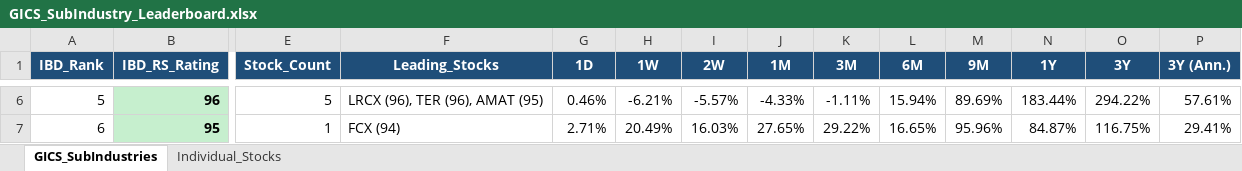
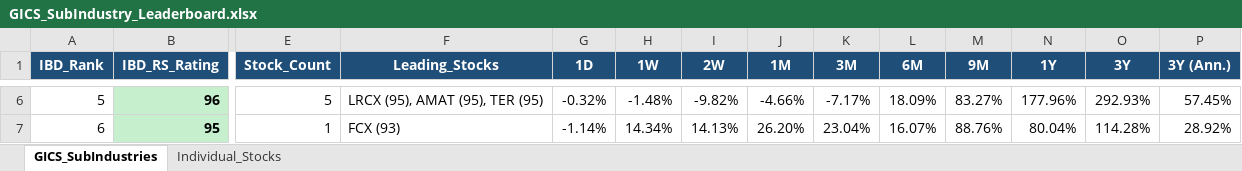
Before and after one commit to Jamesssurfer/GICS-Tracker, an Excel workbook: GICS_SubIndustry_Leaderboard.xlsx, sheet GICS_SubIndustries, drawn as a sheet; only a part is shown, gaps mark what is left out; values as stored, in another font and other column widths than the file's, no borders; the diff covers the shown part only; the diff names each change by its address in the sheet, - before the commit and + after, or states it on an @@ line.

```diff
--- a/GICS_SubIndustry_Leaderboard.xlsx (sheet GICS_SubIndustries)
+++ b/GICS_SubIndustry_Leaderboard.xlsx (sheet GICS_SubIndustries)
-F6 (Leading_Stocks): LRCX (96), TER (96), AMAT (95)
+F6 (Leading_Stocks): LRCX (95), AMAT (95), TER (95)
-G6 (1D): 0.46%
+G6 (1D): -0.32%
-H6 (1W): -6.21%
+H6 (1W): -1.48%
-I6 (2W): -5.57%
+I6 (2W): -9.82%
-J6 (1M): -4.33%
+J6 (1M): -4.66%
-K6 (3M): -1.11%
+K6 (3M): -7.17%
-L6 (6M): 15.94%
+L6 (6M): 18.09%
-M6 (9M): 89.69%
+M6 (9M): 83.27%
-N6 (1Y): 183.44%
+N6 (1Y): 177.96%
-O6 (3Y): 294.22%
+O6 (3Y): 292.93%
-P6 (3Y (Ann.)): 57.61%
+P6 (3Y (Ann.)): 57.45%
-F7 (Leading_Stocks): FCX (94)
+F7 (Leading_Stocks): FCX (93)
-G7 (1D): 2.71%
+G7 (1D): -1.14%
-H7 (1W): 20.49%
+H7 (1W): 14.34%
-I7 (2W): 16.03%
+I7 (2W): 14.13%
-J7 (1M): 27.65%
+J7 (1M): 26.20%
-K7 (3M): 29.22%
+K7 (3M): 23.04%
-L7 (6M): 16.65%
+L7 (6M): 16.07%
-M7 (9M): 95.96%
+M7 (9M): 88.76%
-N7 (1Y): 84.87%
+N7 (1Y): 80.04%
-O7 (3Y): 116.75%
+O7 (3Y): 114.28%
-P7 (3Y (Ann.)): 29.41%
+P7 (3Y (Ann.)): 28.92%
```
Also changed, not shown: 1642 edited cells elsewhere in this sheet, sheet Individual_Stocks.
